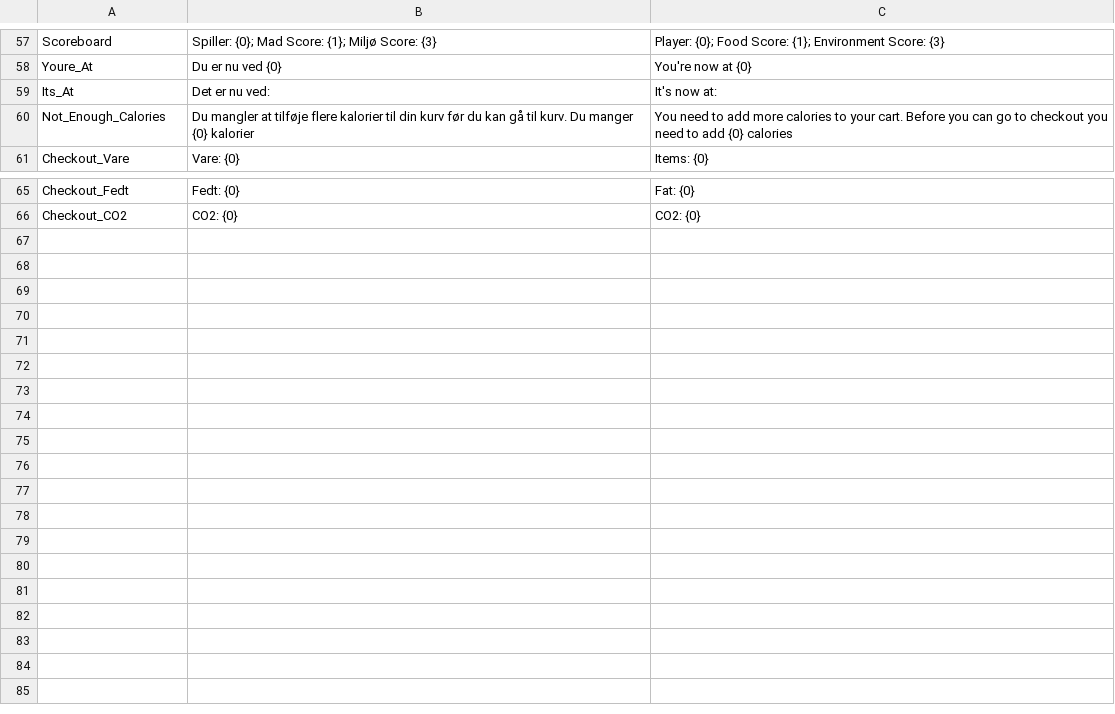
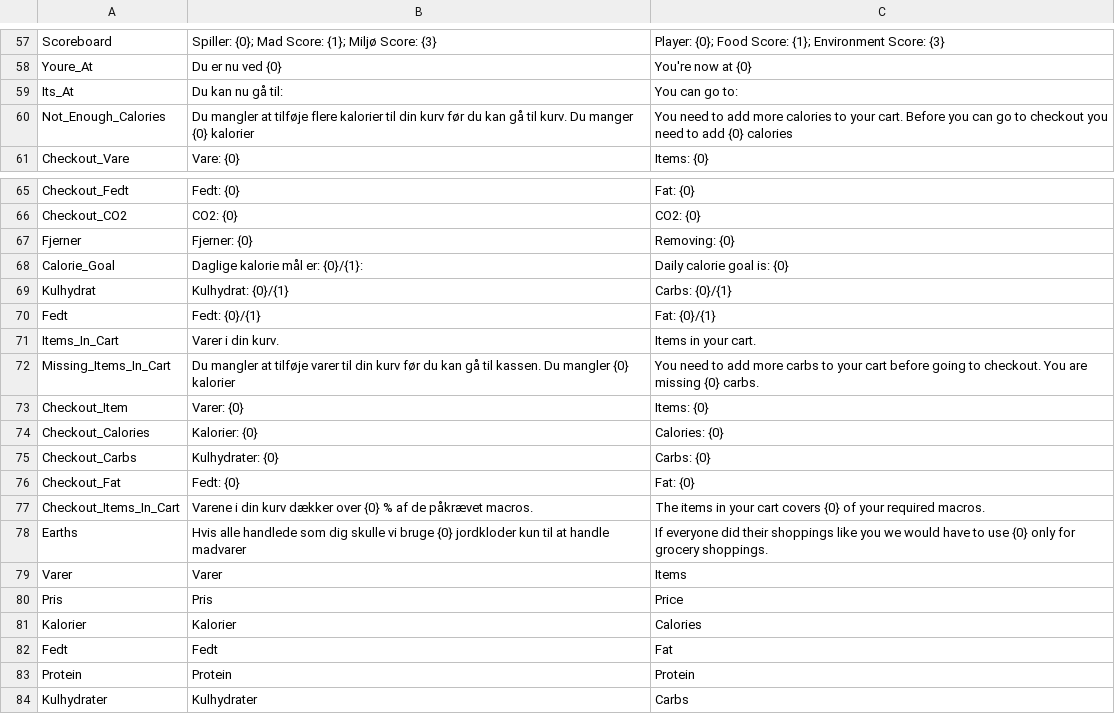
Before and after one commit to Frafn24/WorldOfSuperMaket, a CSV file: Data/Language.csv, drawn as a sheet; only a part is shown, gaps mark what is left out.

```diff
--- a/Data/Language.csv
+++ b/Data/Language.csv
@@ -58,3 +58,3 @@ Scoreboard,Spiller: {0}; Mad Score: {1}; Miljø Score: {3},Player: {0}; Food Sco
 Youre_At,Du er nu ved {0},You're now at {0}
-Its_At,Det er nu ved:,It's now at:
+Its_At,Du kan nu gå til:,You can go to:
 Not_Enough_Calories,Du mangler at tilføje flere kalorier til din kurv før du kan gå til kurv. Du manger {0} kalorier,You need to add more calories to your cart. Before you can go to checkout you need to add {0} calories
@@ -66 +66,19 @@ Checkout_Fedt,Fedt: {0},Fat: {0}
 Checkout_CO2,CO2: {0},CO2: {0}
+Fjerner,Fjerner: {0},Removing: {0}
+Calorie_Goal, Daglige kalorie mål er: {0}/{1}:,Daily calorie goal is: {0}
+Kulhydrat,Kulhydrat: {0}/{1},Carbs: {0}/{1}
+Fedt,Fedt: {0}/{1},Fat: {0}/{1}
+Items_In_Cart,Varer i din kurv.,Items in your cart.
+Missing_Items_In_Cart,Du mangler at tilføje varer til din kurv før du kan gå til kassen. Du mangler {0} kalorier,You need to add more carbs to your cart before going to checkout. You are missing {0} carbs.
+Checkout_Item, Varer: {0},Items: {0}
+Checkout_Calories,Kalorier: {0},Calories: {0}
+Checkout_Carbs,Kulhydrater: {0},Carbs: {0}
+Checkout_Fat,Fedt: {0},Fat: {0}
+Checkout_Items_In_Cart,Varene i din kurv dækker over {0} % af de påkrævet macros.,The items in your cart covers {0} of your required macros.
+Earths,Hvis alle handlede som dig skulle vi bruge {0} jordkloder kun til at handle madvarer,If everyone did their shoppings like you we would have to use {0} only for grocery shoppings.
+Varer,Varer,Items
+Pris,Pris,Price
+Kalorier,Kalorier,Calories
+Fedt,Fedt,Fat
+Protein,Protein,Protein
+Kulhydrater,Kulhydrater,Carbs
```
Also changed, not shown: Data/Items.csv, 13 other files.
